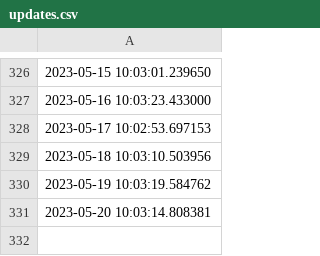
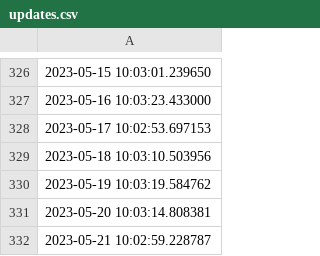
Before and after one commit to ONEcampaign/DataDive_Food_Security, a CSV file: output/updates.csv, drawn as a sheet; only a part is shown, gaps mark what is left out.

```diff
--- a/output/updates.csv
+++ b/output/updates.csv
@@ -331 +331,2 @@
 2023-05-20 10:03:14.808381
+2023-05-21 10:02:59.228787
```
